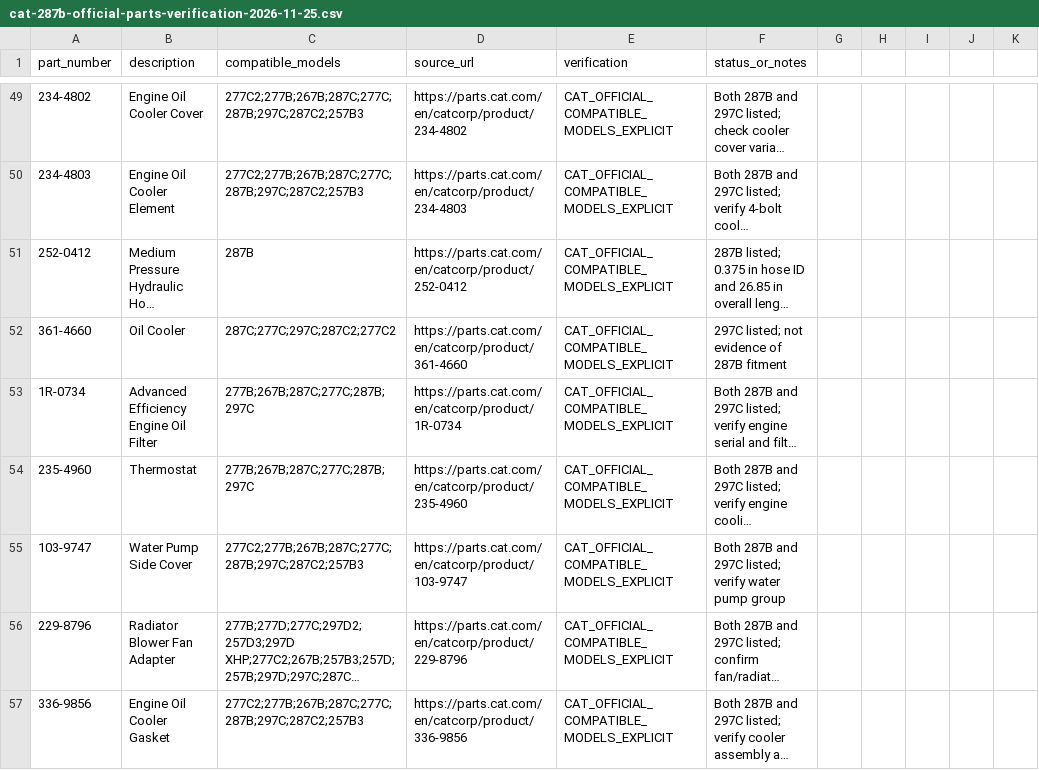
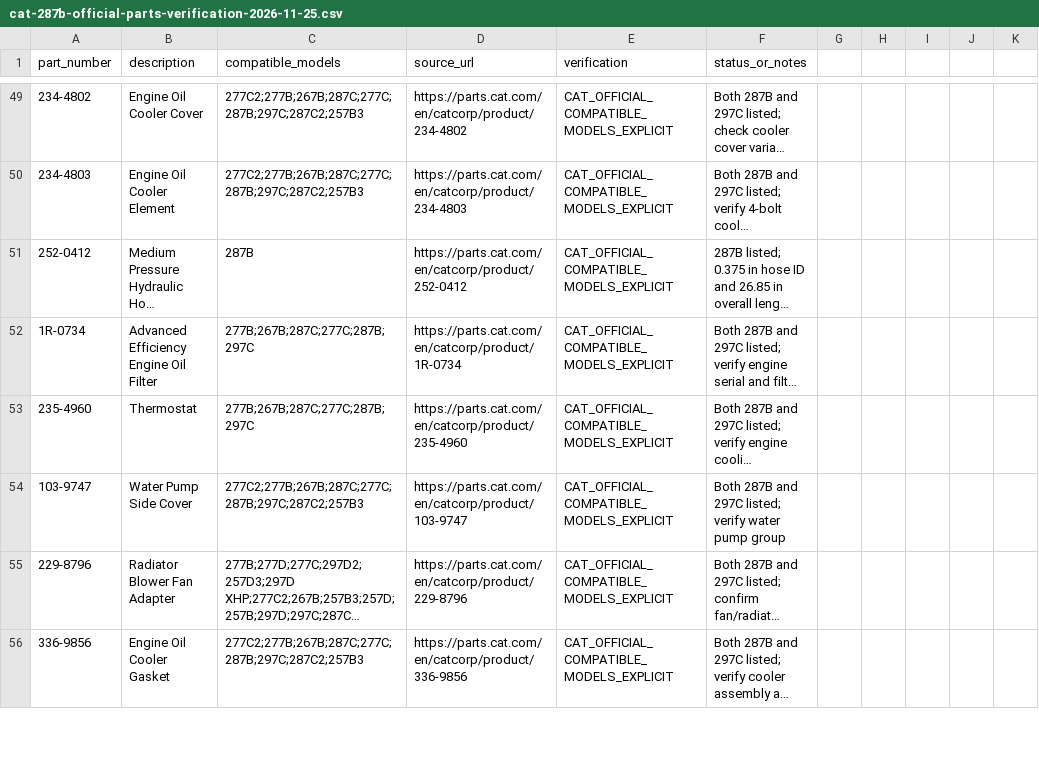
Before and after one commit to saeed860/Amoot-Machine, a CSV file: data/cat-287b-official-parts-verification-2026-11-25.csv, drawn as a sheet; only a part is shown, gaps mark what is left out; long unchanged cells end in …; the diff names each change by its address in the sheet, - before the commit and + after, or states it on an @@ line.

Commit message:
Remove false 287B fitment for Cat 361-4660

```diff
--- a/data/cat-287b-official-parts-verification-2026-11-25.csv
+++ b/data/cat-287b-official-parts-verification-2026-11-25.csv
-row 52: 361-4660 | Oil Cooler | 287C;277C;297C;287C2;277C2 | https://parts.cat.com/en/catcorp/product/361-4660 | CAT_OFFICIAL_COMPATIBLE_MODELS_EXPLICIT | 297C listed; not evidence of 287B fitment
```
